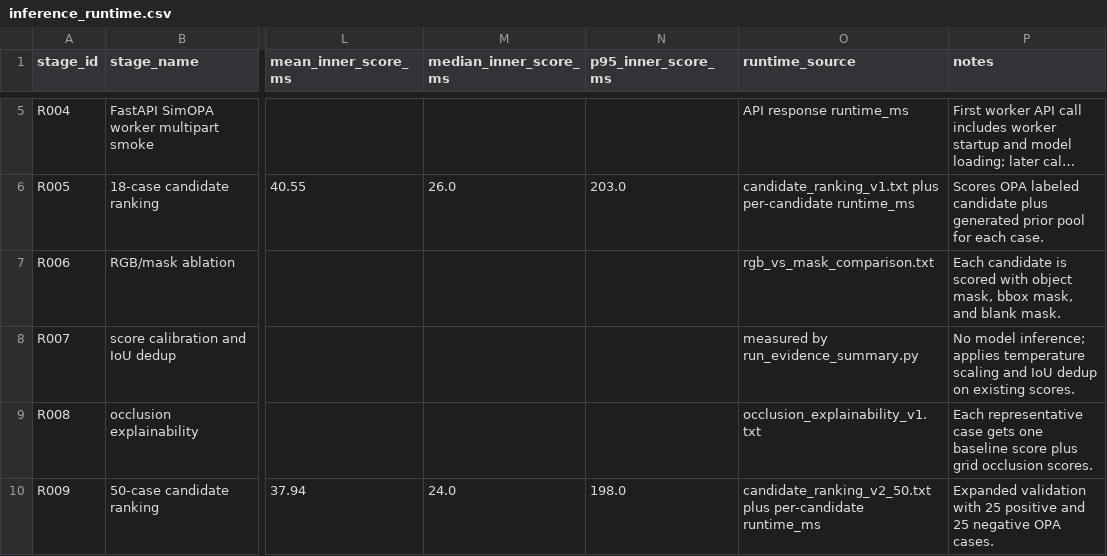
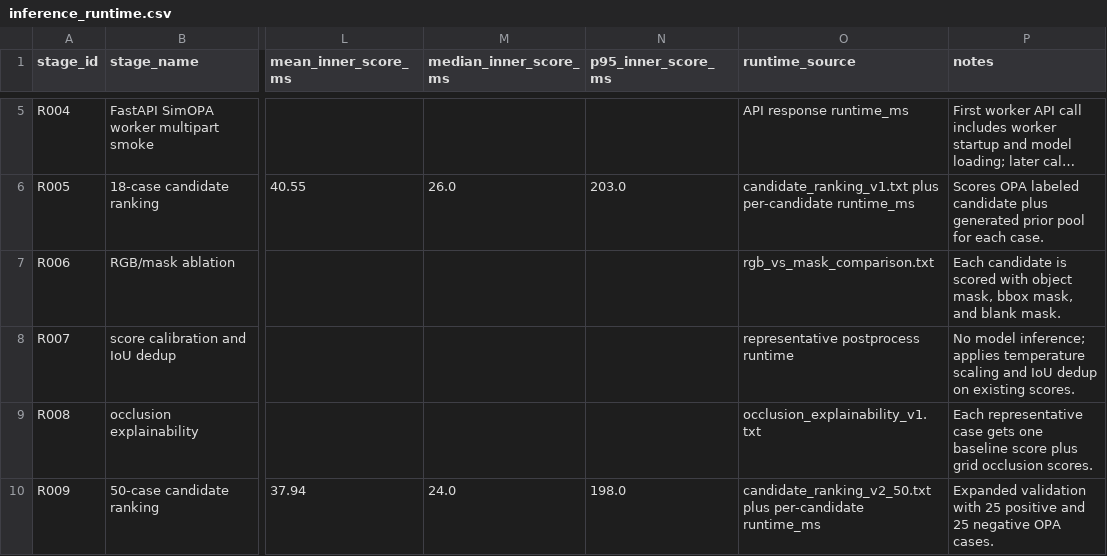
Before and after one commit to Thronedoct/SmartPlace, a CSV file: report/tables/inference_runtime.csv, drawn as a sheet; only a part is shown, gaps mark what is left out; long unchanged cells end in …; the diff names each change by its address in the sheet, - before the commit and + after, or states it on an @@ line.

```diff
--- a/report/tables/inference_runtime.csv
+++ b/report/tables/inference_runtime.csv
-O8 (runtime_source): measured by run_evidence_summary.py
+O8 (runtime_source): representative postprocess runtime
```
Also changed, not shown: 10 other files.
